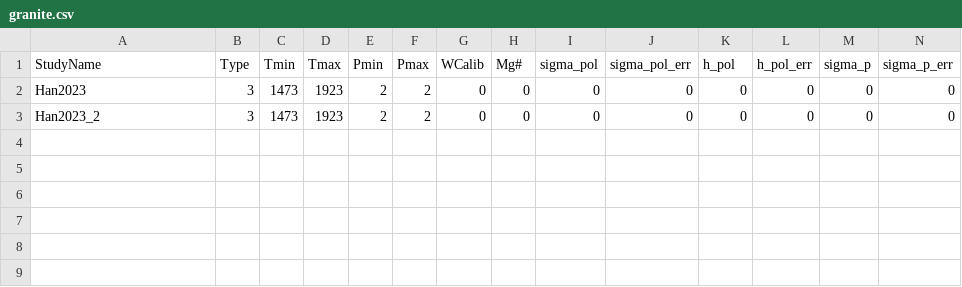
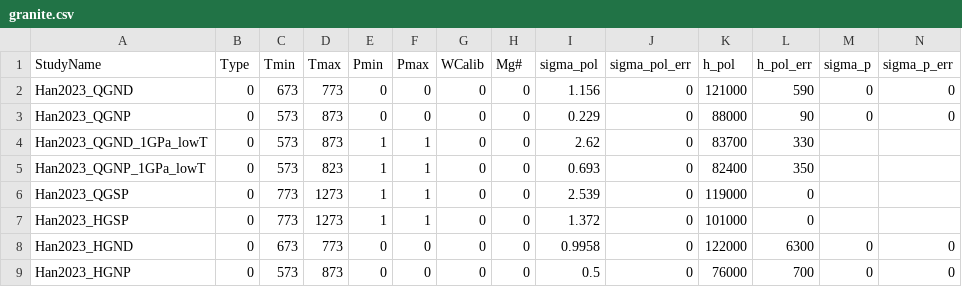
Before and after one commit to sinanozaydin/pide, a CSV file: cate_src/cond_models/rocks/granite.csv, drawn as a sheet; only a part is shown; rows hold the shown columns only; the diff names each change by its address in the sheet, - before the commit and + after, or states it on an @@ line.

```diff
--- a/cate_src/cond_models/rocks/granite.csv
+++ b/cate_src/cond_models/rocks/granite.csv
-A2 (StudyName): Han2023
+A2 (StudyName): Han2023_QGND
-B2:B3 (Type): 3
+B2:B3 (Type): 0
-C2 (Tmin): 1473
+C2 (Tmin): 673
-D2 (Tmax): 1923
+D2 (Tmax): 773
-E2:E3 (Pmin): 2
+E2:E3 (Pmin): 0
-F2:F3 (Pmax): 2
+F2:F3 (Pmax): 0
-I2 (sigma_pol): 0
+I2 (sigma_pol): 1.156
-K2 (h_pol): 0
+K2 (h_pol): 121000
-L2 (h_pol_err): 0
+L2 (h_pol_err): 590
-A3 (StudyName): Han2023_2
+A3 (StudyName): Han2023_QGNP
-C3 (Tmin): 1473
+C3 (Tmin): 573
-D3 (Tmax): 1923
+D3 (Tmax): 873
-I3 (sigma_pol): 0
+I3 (sigma_pol): 0.229
-K3 (h_pol): 0
+K3 (h_pol): 88000
-L3 (h_pol_err): 0
+L3 (h_pol_err): 90
+row 4: Han2023_QGND_1GPa_lowT | 0 | 573 | 873 | 1 | 1 | 0 | 0 | 2.62 | 0 | 83700 | 330
+row 5: Han2023_QGNP_1GPa_lowT | 0 | 573 | 823 | 1 | 1 | 0 | 0 | 0.693 | 0 | 82400 | 350
+row 6: Han2023_QGSP | 0 | 773 | 1273 | 1 | 1 | 0 | 0 | 2.539 | 0 | 119000 | 0
+row 7: Han2023_HGSP | 0 | 773 | 1273 | 1 | 1 | 0 | 0 | 1.372 | 0 | 101000 | 0
+row 8: Han2023_HGND | 0 | 673 | 773 | 0 | 0 | 0 | 0 | 0.9958 | 0 | 122000 | 6300 | 0 | 0
+row 9: Han2023_HGNP | 0 | 573 | 873 | 0 | 0 | 0 | 0 | 0.5 | 0 | 76000 | 700 | 0 | 0
```
Also changed, not shown: 2 other files.
